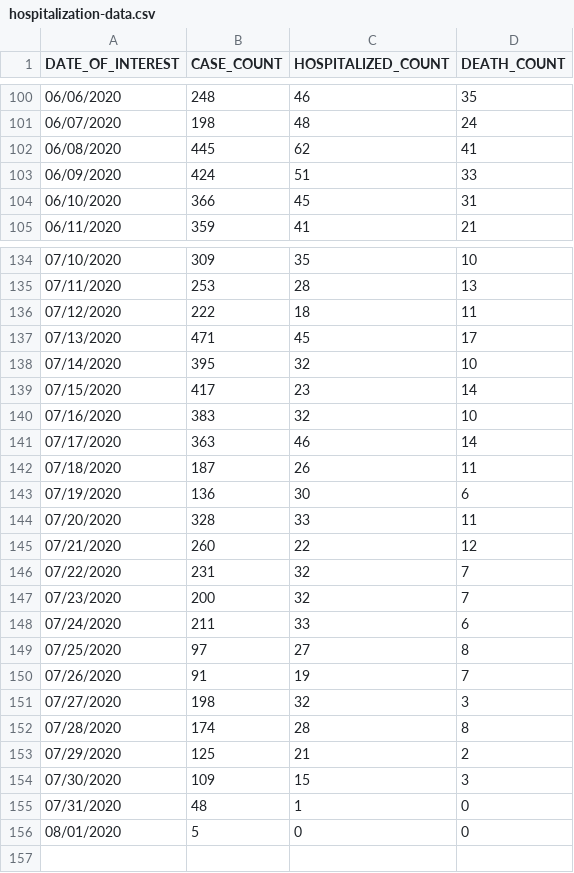
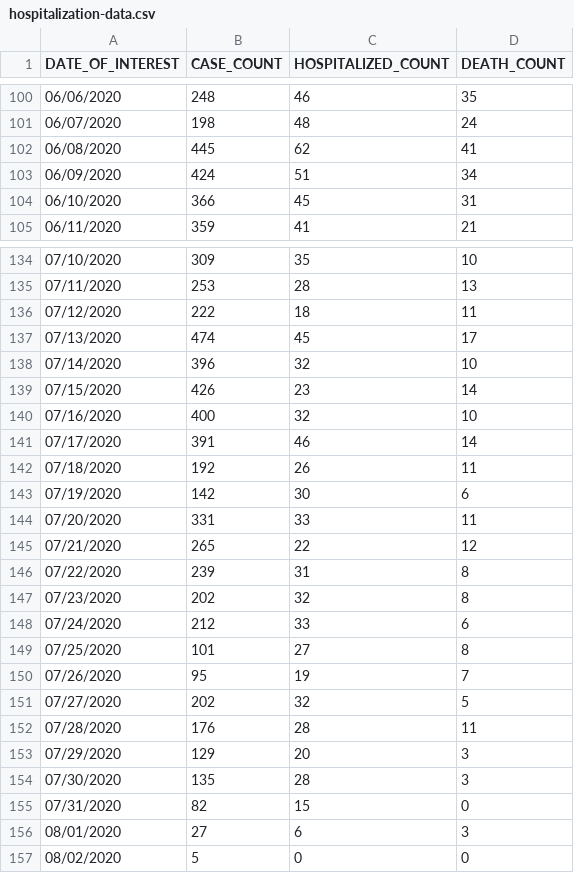
Before and after one commit to mathewsanders/Covid-19-Playground, a CSV file: covid-19.playground/Resources/hospitalization-data.csv, drawn as a sheet; only a part is shown, gaps mark what is left out; the diff covers the shown part only.

Commit message:
Update with data as of 8/3

```diff
--- a/covid-19.playground/Resources/hospitalization-data.csv
+++ b/covid-19.playground/Resources/hospitalization-data.csv
@@ -102,3 +102,3 @@ DATE_OF_INTEREST,CASE_COUNT,HOSPITALIZED_COUNT,DEATH_COUNT
 06/08/2020,445,62,41
-06/09/2020,424,51,33
+06/09/2020,424,51,34
 06/10/2020,366,45,31
@@ -136,21 +136,22 @@ DATE_OF_INTEREST,CASE_COUNT,HOSPITALIZED_COUNT,DEATH_COUNT
 07/12/2020,222,18,11
-07/13/2020,471,45,17
-07/14/2020,395,32,10
-07/15/2020,417,23,14
-07/16/2020,383,32,10
-07/17/2020,363,46,14
-07/18/2020,187,26,11
-07/19/2020,136,30,6
-07/20/2020,328,33,11
-07/21/2020,260,22,12
-07/22/2020,231,32,7
-07/23/2020,200,32,7
-07/24/2020,211,33,6
-07/25/2020,97,27,8
-07/26/2020,91,19,7
-07/27/2020,198,32,3
-07/28/2020,174,28,8
-07/29/2020,125,21,2
-07/30/2020,109,15,3
-07/31/2020,48,1,0
-08/01/2020,5,0,0
+07/13/2020,474,45,17
+07/14/2020,396,32,10
+07/15/2020,426,23,14
+07/16/2020,400,32,10
+07/17/2020,391,46,14
+07/18/2020,192,26,11
+07/19/2020,142,30,6
+07/20/2020,331,33,11
+07/21/2020,265,22,12
+07/22/2020,239,31,8
+07/23/2020,202,32,8
+07/24/2020,212,33,6
+07/25/2020,101,27,8
+07/26/2020,95,19,7
+07/27/2020,202,32,5
+07/28/2020,176,28,11
+07/29/2020,129,20,3
+07/30/2020,135,28,3
+07/31/2020,82,15,0
+08/01/2020,27,6,3
+08/02/2020,5,0,0
```
Also changed, not shown: 1 edited cell elsewhere in this file, covid-19.playground/Resources/fatality-data.csv.
